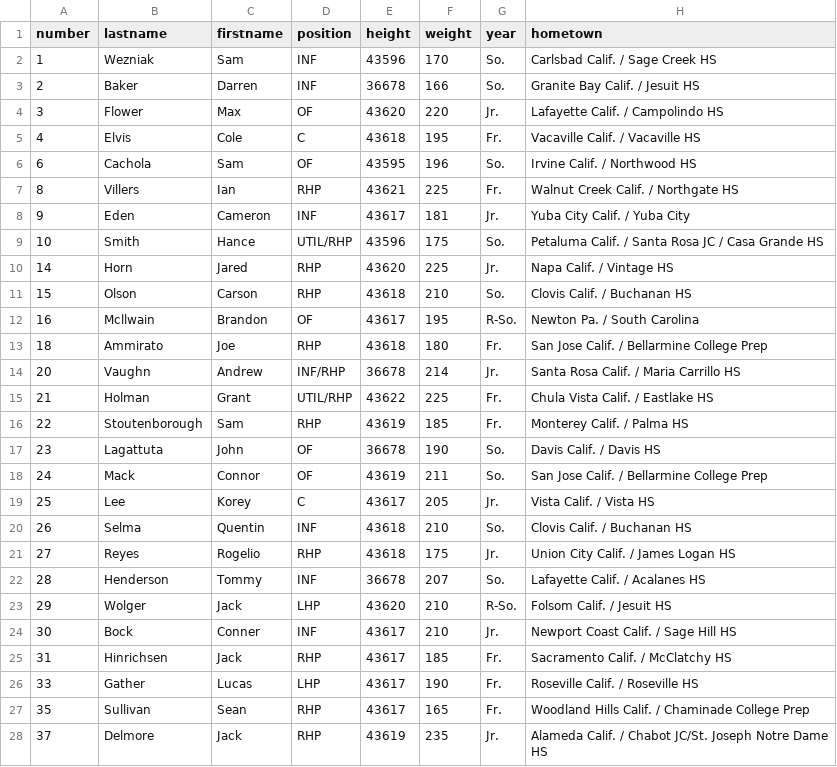
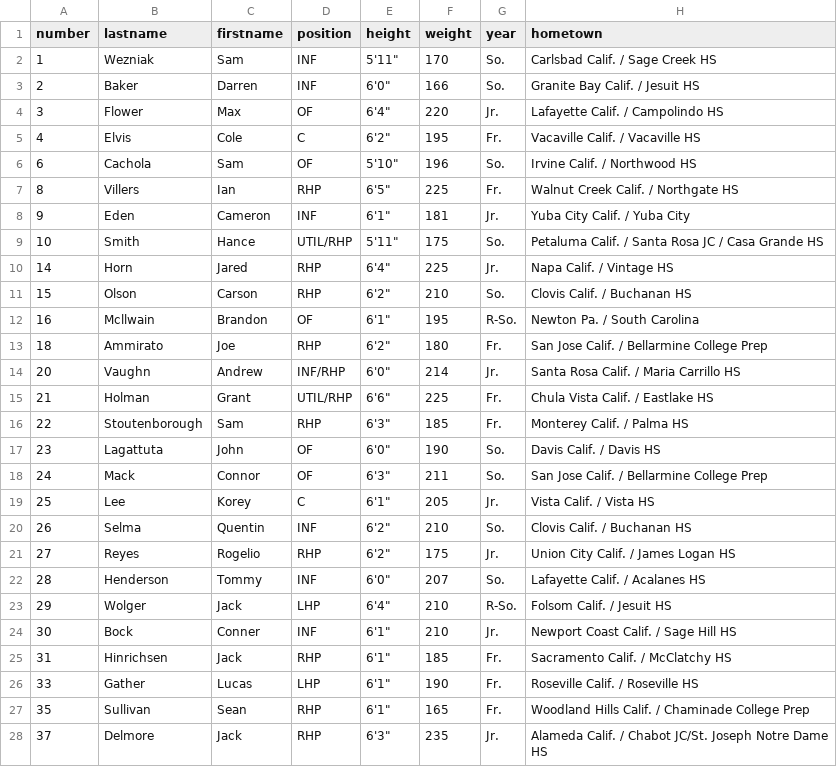
Before and after one commit to Clubhouse-Cal/dashboard, a CSV file: data/players.csv, drawn as a sheet; only a part is shown; the diff covers the shown part only.

Commit message:
adding player photos and schedule

```diff
--- a/data/players.csv
+++ b/data/players.csv
@@ -1,28 +1,28 @@
 number,lastname,firstname,position,height,weight,year,hometown
-1,Wezniak,Sam,INF,43596,170,So.,Carlsbad Calif. / Sage Creek HS
-2,Baker,Darren,INF,36678,166,So.,Granite Bay Calif. / Jesuit HS
-3,Flower,Max,OF,43620,220,Jr.,Lafayette Calif. / Campolindo HS
-4,Elvis,Cole,C,43618,195,Fr.,Vacaville Calif. / Vacaville HS
-6,Cachola,Sam,OF,43595,196,So.,Irvine Calif. / Northwood HS
-8,Villers,Ian,RHP,43621,225,Fr.,Walnut Creek Calif. / Northgate HS
-9,Eden,Cameron,INF,43617,181,Jr.,Yuba City Calif. / Yuba City
-10,Smith,Hance,UTIL/RHP,43596,175,So.,Petaluma Calif. / Santa Rosa JC / Casa Grande HS
-14,Horn,Jared,RHP,43620,225,Jr.,Napa Calif. / Vintage HS
-15,Olson,Carson,RHP,43618,210,So.,Clovis Calif. / Buchanan HS
-16,Mcllwain,Brandon,OF,43617,195,R-So.,Newton Pa. / South Carolina
-18,Ammirato,Joe,RHP,43618,180,Fr.,San Jose Calif. / Bellarmine College Prep
-20,Vaughn,Andrew,INF/RHP,36678,214,Jr.,Santa Rosa Calif. / Maria Carrillo HS
-21,Holman,Grant,UTIL/RHP,43622,225,Fr.,Chula Vista Calif. / Eastlake HS
-22,Stoutenborough,Sam,RHP,43619,185,Fr.,Monterey Calif. / Palma HS
-23,Lagattuta,John,OF,36678,190,So.,Davis Calif. / Davis HS
-24,Mack,Connor,OF,43619,211,So.,San Jose Calif. / Bellarmine College Prep
-25,Lee,Korey,C,43617,205,Jr.,Vista Calif. / Vista HS
-26,Selma,Quentin,INF,43618,210,So.,Clovis Calif. / Buchanan HS
-27,Reyes,Rogelio,RHP,43618,175,Jr.,Union City Calif. / James Logan HS
-28,Henderson,Tommy,INF,36678,207,So.,Lafayette Calif. / Acalanes HS
-29,Wolger,Jack,LHP,43620,210,R-So.,Folsom Calif. / Jesuit HS
-30,Bock,Conner,INF,43617,210,Jr.,Newport Coast Calif. / Sage Hill HS
-31,Hinrichsen,Jack,RHP,43617,185,Fr.,Sacramento Calif. / McClatchy HS
-33,Gather,Lucas,LHP,43617,190,Fr.,Roseville Calif. / Roseville HS
-35,Sullivan,Sean,RHP,43617,165,Fr.,Woodland Hills Calif. / Chaminade College Prep
-37,Delmore,Jack,RHP,43619,235,Jr.,Alameda Calif. / Chabot JC/St. Joseph Notre Dame HS
+1,Wezniak,Sam,INF,"5'11""",170,So.,Carlsbad Calif. / Sage Creek HS
+2,Baker,Darren,INF,"6'0""",166,So.,Granite Bay Calif. / Jesuit HS
+3,Flower,Max,OF,"6'4""",220,Jr.,Lafayette Calif. / Campolindo HS
+4,Elvis,Cole,C,"6'2""",195,Fr.,Vacaville Calif. / Vacaville HS
+6,Cachola,Sam,OF,"5'10""",196,So.,Irvine Calif. / Northwood HS
+8,Villers,Ian,RHP,"6'5""",225,Fr.,Walnut Creek Calif. / Northgate HS
+9,Eden,Cameron,INF,"6'1""",181,Jr.,Yuba City Calif. / Yuba City
+10,Smith,Hance,UTIL/RHP,"5'11""",175,So.,Petaluma Calif. / Santa Rosa JC / Casa Grande HS
+14,Horn,Jared,RHP,"6'4""",225,Jr.,Napa Calif. / Vintage HS
+15,Olson,Carson,RHP,"6'2""",210,So.,Clovis Calif. / Buchanan HS
+16,Mcllwain,Brandon,OF,"6'1""",195,R-So.,Newton Pa. / South Carolina
+18,Ammirato,Joe,RHP,"6'2""",180,Fr.,San Jose Calif. / Bellarmine College Prep
+20,Vaughn,Andrew,INF/RHP,"6'0""",214,Jr.,Santa Rosa Calif. / Maria Carrillo HS
+21,Holman,Grant,UTIL/RHP,"6'6""",225,Fr.,Chula Vista Calif. / Eastlake HS
+22,Stoutenborough,Sam,RHP,"6'3""",185,Fr.,Monterey Calif. / Palma HS
+23,Lagattuta,John,OF,"6'0""",190,So.,Davis Calif. / Davis HS
+24,Mack,Connor,OF,"6'3""",211,So.,San Jose Calif. / Bellarmine College Prep
+25,Lee,Korey,C,"6'1""",205,Jr.,Vista Calif. / Vista HS
+26,Selma,Quentin,INF,"6'2""",210,So.,Clovis Calif. / Buchanan HS
+27,Reyes,Rogelio,RHP,"6'2""",175,Jr.,Union City Calif. / James Logan HS
+28,Henderson,Tommy,INF,"6'0""",207,So.,Lafayette Calif. / Acalanes HS
+29,Wolger,Jack,LHP,"6'4""",210,R-So.,Folsom Calif. / Jesuit HS
+30,Bock,Conner,INF,"6'1""",210,Jr.,Newport Coast Calif. / Sage Hill HS
+31,Hinrichsen,Jack,RHP,"6'1""",185,Fr.,Sacramento Calif. / McClatchy HS
+33,Gather,Lucas,LHP,"6'1""",190,Fr.,Roseville Calif. / Roseville HS
+35,Sullivan,Sean,RHP,"6'1""",165,Fr.,Woodland Hills Calif. / Chaminade College Prep
+37,Delmore,Jack,RHP,"6'3""",235,Jr.,Alameda Calif. / Chabot JC/St. Joseph Notre Dame HS
```
Also changed, not shown: 8 edited cells elsewhere in this file, 39 other files.
